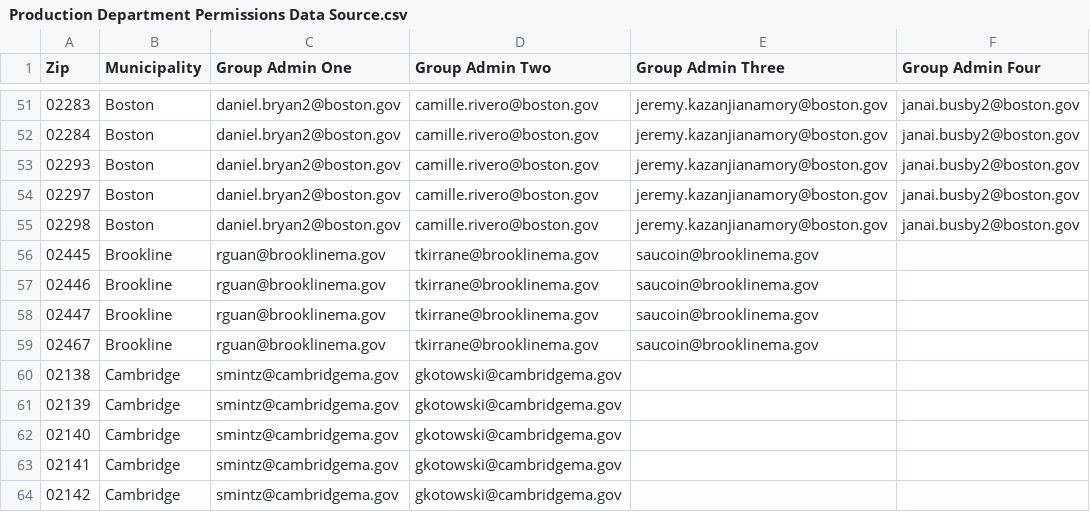
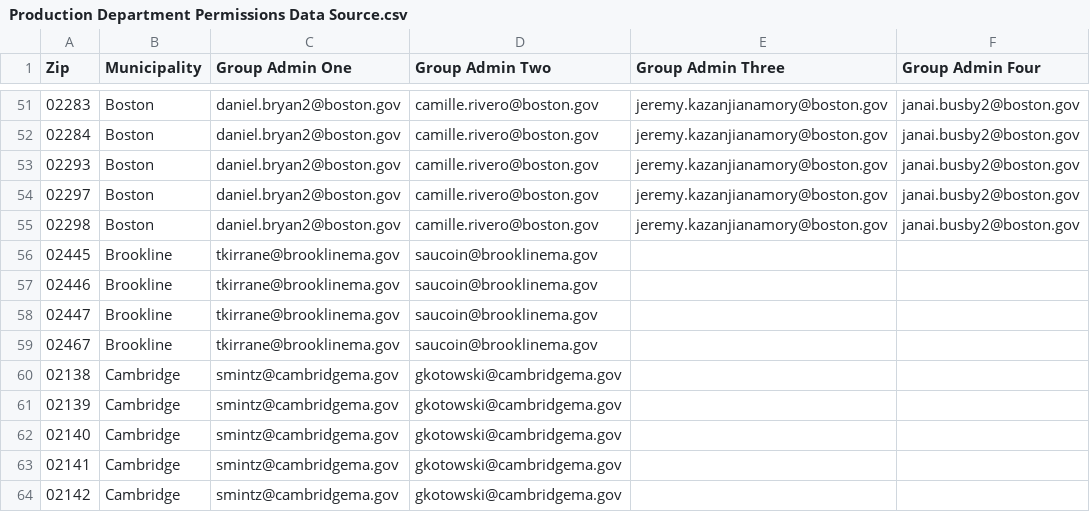
Before and after one commit to mbta/reduced_fares, a CSV file: data_sources/Production Department Permissions Data Source.csv, drawn as a sheet; only a part is shown, gaps mark what is left out; the diff names each change by its address in the sheet, - before the commit and + after, or states it on an @@ line.

Commit message:
Fix: Remove Brookline admin from data source

```diff
--- a/data_sources/Production Department Permissions Data Source.csv
+++ b/data_sources/Production Department Permissions Data Source.csv
-C56:C59 (Group Admin One): rguan@brooklinema.gov
+C56:C59 (Group Admin One): tkirrane@brooklinema.gov
-D56:D59 (Group Admin Two): tkirrane@brooklinema.gov
+D56:D59 (Group Admin Two): saucoin@brooklinema.gov
-E56:E59 (Group Admin Three): saucoin@brooklinema.gov
+E56:E59 (Group Admin Three): (empty)
```
